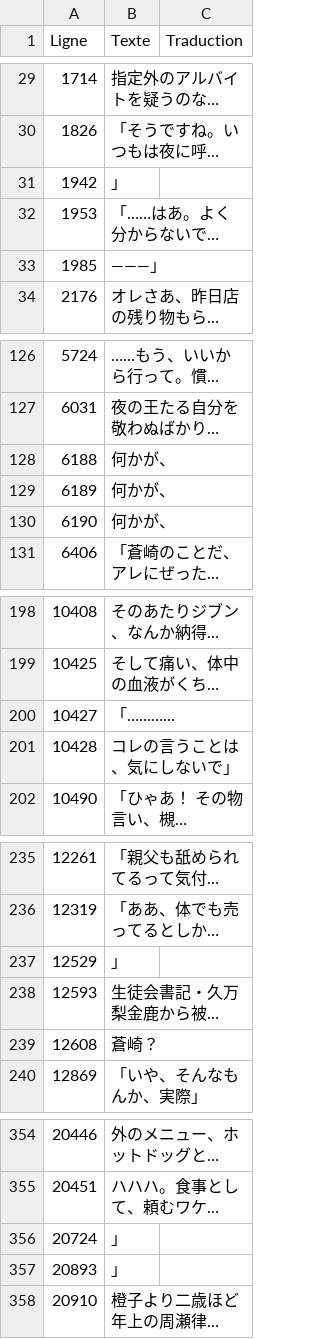
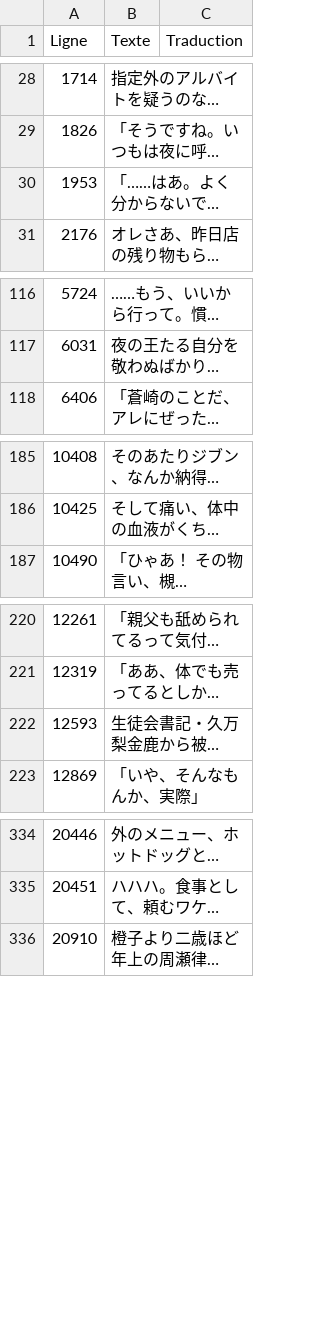
Before and after one commit to requinDr/mahoyo-insert-french, a CSV file: lignes_modifiees.csv, drawn as a sheet; only a part is shown, gaps mark what is left out; long unchanged cells end in …; the diff covers the shown part only; the diff names each change by its address in the sheet, - before the commit and + after, or states it on an @@ line.

```diff
--- a/lignes_modifiees.csv
+++ b/lignes_modifiees.csv
-row 31: 1942 | 」
-row 33: 1985 | ―――」
-row 128: 6188 | 何かが、
-row 129: 6189 | 何かが、
-row 130: 6190 | 何かが、
-row 200: 10427 | 「…………
-row 201: 10428 | コレの言うことは、気にしないで」
-row 237: 12529 | 」
-row 239: 12608 | 蒼崎？
-row 356: 20724 | 」
-row 357: 20893 | 」
```
Also changed, not shown: 63 removed rows elsewhere in this file, 2 other files.
